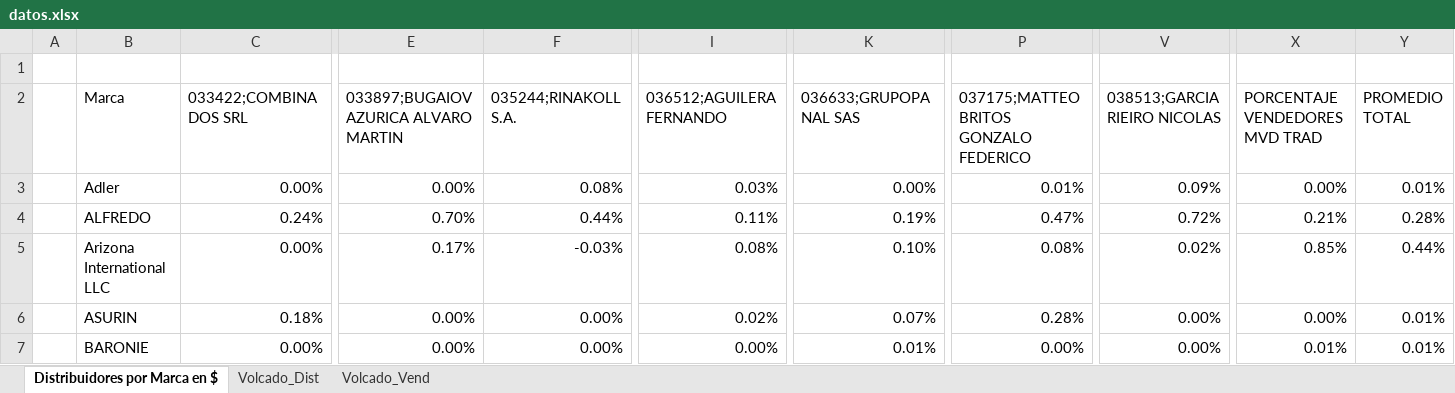
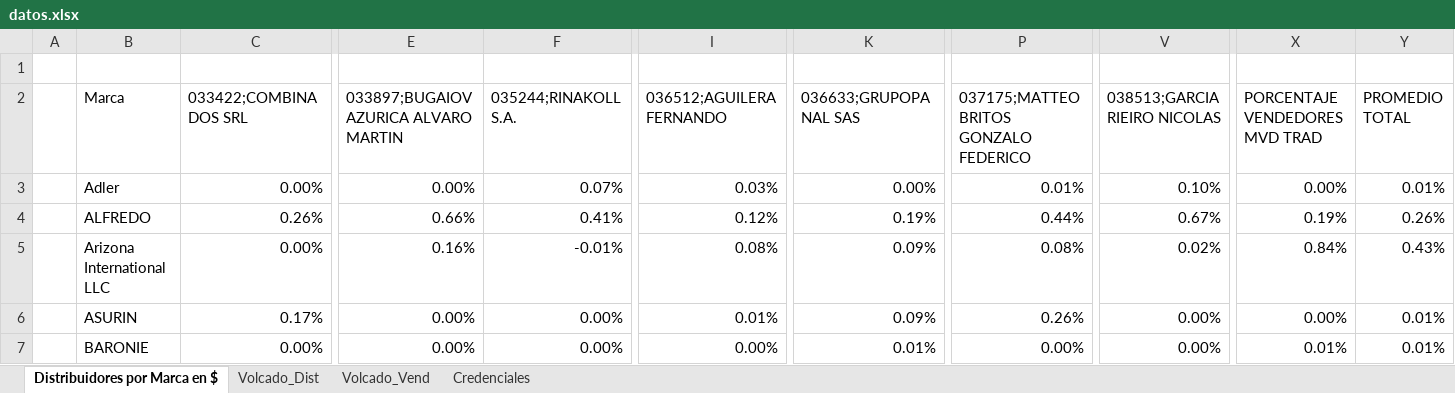
Before and after one commit to lucaslanterna38-cmd/distribuidores-interior, an Excel workbook: datos.xlsx, sheet Distribuidores por Marca en $, drawn as a sheet; only a part is shown, gaps mark what is left out; values as stored, in another font and other column widths than the file's, no borders; conditional formats and table styles not drawn; the diff covers the shown part only; the diff names each change by its address in the sheet, - before the commit and + after, or states it on an @@ line.

Commit message:
Add files via upload

```diff
--- a/datos.xlsx (sheet Distribuidores por Marca en $)
+++ b/datos.xlsx (sheet Distribuidores por Marca en $)
+sheet tab: Credenciales
-F3 (035244;RINAKOLL S.A.): 0.08%
+F3 (035244;RINAKOLL S.A.): 0.07%
-V3 (038513;GARCIA RIEIRO NICOLAS): 0.09%
+V3 (038513;GARCIA RIEIRO NICOLAS): 0.10%
-C4 (033422;COMBINADOS SRL): 0.24%
+C4 (033422;COMBINADOS SRL): 0.26%
-E4: 0.70%
+E4: 0.66%
-F4 (035244;RINAKOLL S.A.): 0.44%
+F4 (035244;RINAKOLL S.A.): 0.41%
-I4 (036512;AGUILERA FERNANDO): 0.11%
+I4 (036512;AGUILERA FERNANDO): 0.12%
-P4: 0.47%
+P4: 0.44%
-V4 (038513;GARCIA RIEIRO NICOLAS): 0.72%
+V4 (038513;GARCIA RIEIRO NICOLAS): 0.67%
-X4 (PORCENTAJE VENDEDORES MVD TRAD): 0.21%
+X4 (PORCENTAJE VENDEDORES MVD TRAD): 0.19%
-Y4 (PROMEDIO TOTAL): 0.28%
+Y4 (PROMEDIO TOTAL): 0.26%
-E5: 0.17%
+E5: 0.16%
-F5 (035244;RINAKOLL S.A.): -0.03%
+F5 (035244;RINAKOLL S.A.): -0.01%
-K5 (036633;GRUPOPANAL SAS): 0.10%
+K5 (036633;GRUPOPANAL SAS): 0.09%
-X5 (PORCENTAJE VENDEDORES MVD TRAD): 0.85%
+X5 (PORCENTAJE VENDEDORES MVD TRAD): 0.84%
-Y5 (PROMEDIO TOTAL): 0.44%
+Y5 (PROMEDIO TOTAL): 0.43%
-C6 (033422;COMBINADOS SRL): 0.18%
+C6 (033422;COMBINADOS SRL): 0.17%
-I6 (036512;AGUILERA FERNANDO): 0.02%
+I6 (036512;AGUILERA FERNANDO): 0.01%
-K6 (036633;GRUPOPANAL SAS): 0.07%
+K6 (036633;GRUPOPANAL SAS): 0.09%
-P6: 0.28%
+P6: 0.26%
```
Also changed, not shown: 886 edited cells elsewhere in this sheet, sheet Volcado_Dist, sheet Volcado_Vend.
